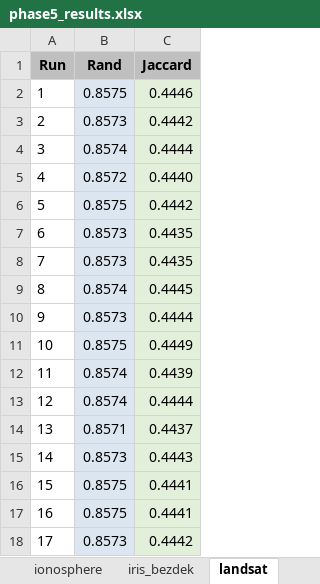
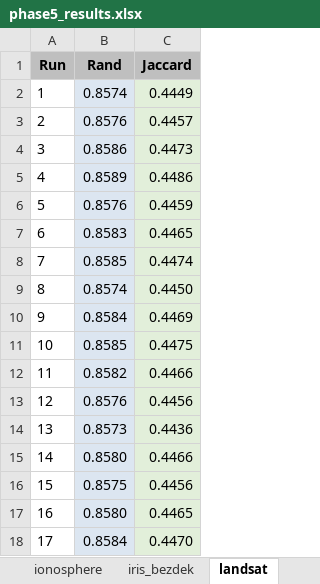
Before and after one commit to aidencary/Data-Clustering, an Excel workbook: output_phase5/phase5_results.xlsx, sheet landsat, drawn as a sheet; only a part is shown; values as stored, in another font and other column widths than the file's, no borders; the diff covers the shown part only; the diff names each change by its address in the sheet, - before the commit and + after, or states it on an @@ line.

Commit message:
Update results and parameters for various datasets in Phase 5
- Updated results for the Optdigits, Ruspini, Wine, and Yeast datasets with new Rand and Jaccard scores.
- Adjusted the parameter for the main executable from 0.0001 to 0.001 for better convergence in K-means clustering.

```diff
--- a/output_phase5/phase5_results.xlsx (sheet landsat)
+++ b/output_phase5/phase5_results.xlsx (sheet landsat)
-B2 (Rand): 0.8575
+B2 (Rand): 0.8574
-C2 (Jaccard): 0.4446
+C2 (Jaccard): 0.4449
-B3 (Rand): 0.8573
+B3 (Rand): 0.8576
-C3 (Jaccard): 0.4442
+C3 (Jaccard): 0.4457
-B4 (Rand): 0.8574
+B4 (Rand): 0.8586
-C4 (Jaccard): 0.4444
+C4 (Jaccard): 0.4473
-B5 (Rand): 0.8572
+B5 (Rand): 0.8589
-C5 (Jaccard): 0.4440
+C5 (Jaccard): 0.4486
-B6 (Rand): 0.8575
+B6 (Rand): 0.8576
-C6 (Jaccard): 0.4442
+C6 (Jaccard): 0.4459
-B7 (Rand): 0.8573
+B7 (Rand): 0.8583
-C7 (Jaccard): 0.4435
+C7 (Jaccard): 0.4465
-B8 (Rand): 0.8573
+B8 (Rand): 0.8585
-C8 (Jaccard): 0.4435
+C8 (Jaccard): 0.4474
-C9 (Jaccard): 0.4445
+C9 (Jaccard): 0.4450
-B10 (Rand): 0.8573
+B10 (Rand): 0.8584
-C10 (Jaccard): 0.4444
+C10 (Jaccard): 0.4469
-B11 (Rand): 0.8575
+B11 (Rand): 0.8585
-C11 (Jaccard): 0.4449
+C11 (Jaccard): 0.4475
-B12 (Rand): 0.8574
+B12 (Rand): 0.8582
-C12 (Jaccard): 0.4439
+C12 (Jaccard): 0.4466
-B13 (Rand): 0.8574
+B13 (Rand): 0.8576
-C13 (Jaccard): 0.4444
+C13 (Jaccard): 0.4456
-B14 (Rand): 0.8571
+B14 (Rand): 0.8573
-C14 (Jaccard): 0.4437
+C14 (Jaccard): 0.4436
-B15 (Rand): 0.8573
+B15 (Rand): 0.8580
-C15 (Jaccard): 0.4443
+C15 (Jaccard): 0.4466
-C16 (Jaccard): 0.4441
+C16 (Jaccard): 0.4456
-B17 (Rand): 0.8575
+B17 (Rand): 0.8580
-C17 (Jaccard): 0.4441
+C17 (Jaccard): 0.4465
-B18 (Rand): 0.8573
+B18 (Rand): 0.8584
-C18 (Jaccard): 0.4442
+C18 (Jaccard): 0.4470
```
Also changed, not shown: 160 edited cells elsewhere in this sheet, sheet yeast, sheet mfeat-fou, sheet optdigits, sheet ecoli, sheet letter_recognition, sheet wine, 4 more sheets, 12 other files.
